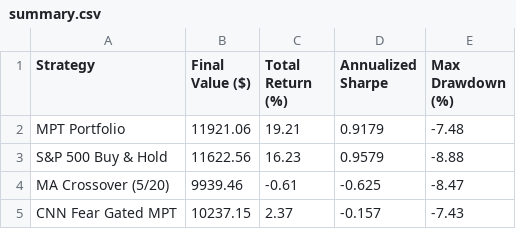
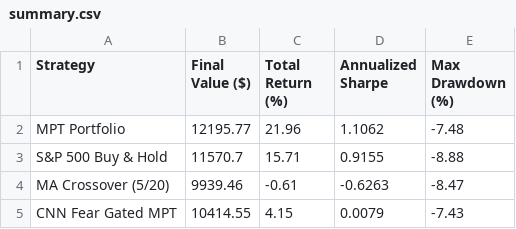
Before and after one commit to vkv23001/portfolio-optimization, a CSV file: outputs/summary.csv, drawn as a sheet.

```diff
--- a/outputs/summary.csv
+++ b/outputs/summary.csv
@@ -1,5 +1,5 @@
 Strategy,Final Value ($),Total Return (%),Annualized Sharpe,Max Drawdown (%)
-MPT Portfolio,11921.06,19.21,0.9179,-7.48
-S&P 500 Buy & Hold,11622.56,16.23,0.9579,-8.88
-MA Crossover (5/20),9939.46,-0.61,-0.625,-8.47
-CNN Fear Gated MPT,10237.15,2.37,-0.157,-7.43
+MPT Portfolio,12195.77,21.96,1.1062,-7.48
+S&P 500 Buy & Hold,11570.7,15.71,0.9155,-8.88
+MA Crossover (5/20),9939.46,-0.61,-0.6263,-8.47
+CNN Fear Gated MPT,10414.55,4.15,0.0079,-7.43
```
Also changed, not shown: outputs/portfolio_values.csv, outputs/todays_allocation.csv, 5 other files.
